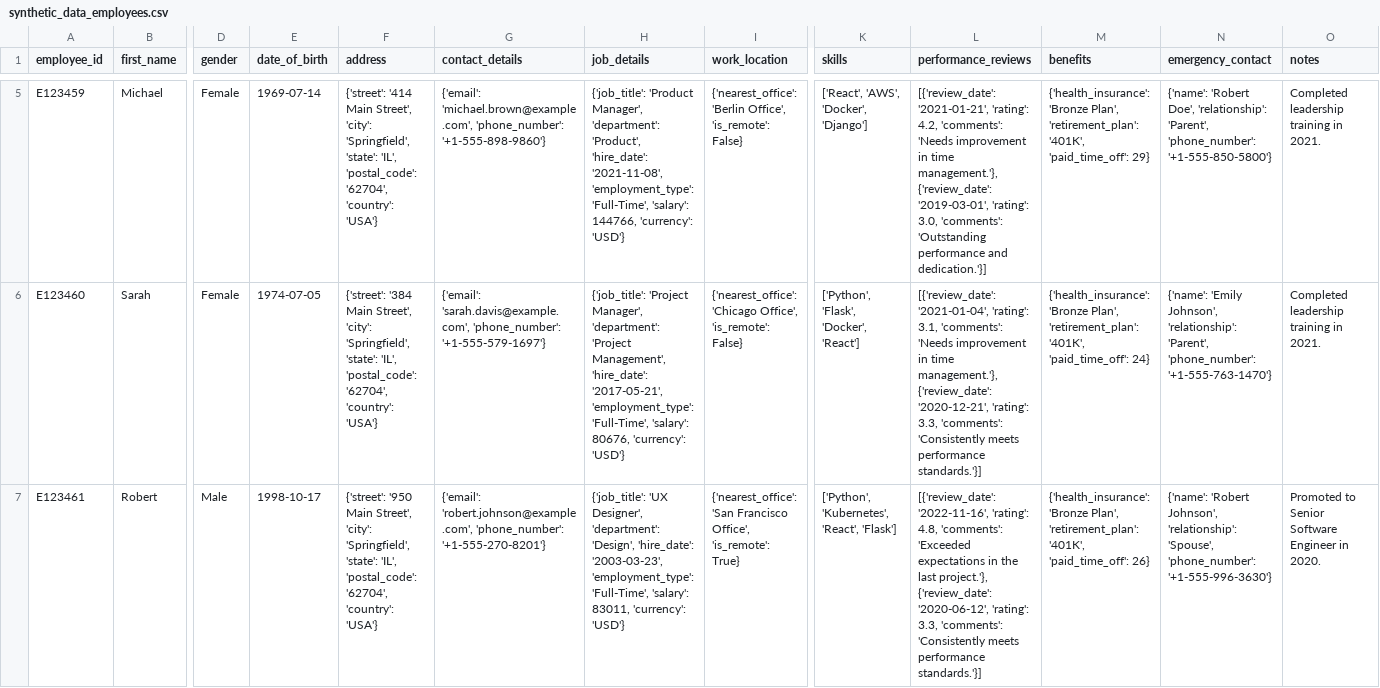
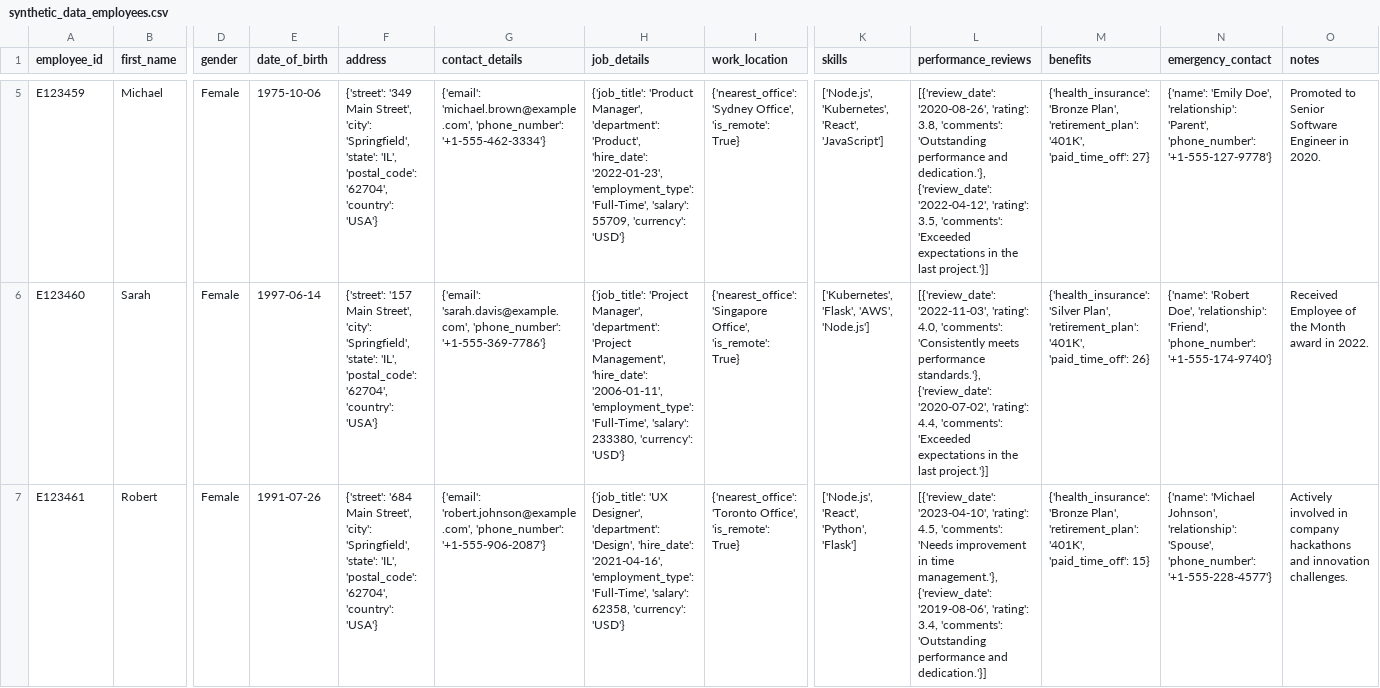
Before and after one commit to bachasachin0/Genai_Agentic_HR_asssitant, a CSV file: notebooks/data/synthetic_data_employees.csv, drawn as a sheet; only a part is shown, gaps mark what is left out; the diff covers the shown part only; the diff names each change by its address in the sheet, - before the commit and + after, or states it on an @@ line.

```diff
--- a/notebooks/data/synthetic_data_employees.csv
+++ b/notebooks/data/synthetic_data_employees.csv
-E5 (date_of_birth): 1969-07-14
+E5 (date_of_birth): 1975-10-06
-F5 (address): {'street': '414 Main Street',…
+F5 (address): {'street': '349 Main Street',…
-G5 (contact_details): …'michael.brown@example.com', 'phone_number': '+1-555-898-9860'}
+G5 (contact_details): …'michael.brown@example.com', 'phone_number': '+1-555-462-3334'}
-H5 (job_details): …'Product', 'hire_date': '2021-11-08', 'employment_type': 'Full-Time', 'salary': 144766, 'currency': 'USD'}
+H5 (job_details): …'Product', 'hire_date': '2022-01-23', 'employment_type': 'Full-Time', 'salary': 55709, 'currency': 'USD'}
-I5 (work_location): {'nearest_office': 'Berlin Office', 'is_remote': False}
+I5 (work_location): {'nearest_office': 'Sydney Office', 'is_remote': True}
-K5 (skills): ['React', 'AWS', 'Docker', 'Django']
+K5 (skills): ['Node.js', 'Kubernetes', 'React', 'JavaScript']
-L5 (performance_reviews): [{'review_date': '2021-01-21', 'rating': 4.2, 'comments': 'Needs improvement in time management.'}, {'review_date': '2019-03-01', 'rating': 3.0, 'comments': 'Outstanding performance and dedication.'}]
+L5 (performance_reviews): [{'review_date': '2020-08-26', 'rating': 3.8, 'comments': 'Outstanding performance and dedication.'}, {'review_date': '2022-04-12', 'rating': 3.5, 'comments': 'Exceeded expectations in the last project.'}]
-M5 (benefits): …'401K', 'paid_time_off': 29}
+M5 (benefits): …'401K', 'paid_time_off': 27}
-N5 (emergency_contact): {'name': 'Robert Doe', 'relationship': 'Parent', 'phone_number': '+1-555-850-5800'}
+N5 (emergency_contact): {'name': 'Emily Doe', 'relationship': 'Parent', 'phone_number': '+1-555-127-9778'}
-O5 (notes): Completed leadership training in 2021.
+O5 (notes): Promoted to Senior Software Engineer in 2020.
-E6 (date_of_birth): 1974-07-05
+E6 (date_of_birth): 1997-06-14
-F6 (address): {'street': '384 Main Street',…
+F6 (address): {'street': '157 Main Street',…
-G6 (contact_details): …'sarah.davis@example.com', 'phone_number': '+1-555-579-1697'}
+G6 (contact_details): …'sarah.davis@example.com', 'phone_number': '+1-555-369-7786'}
-H6 (job_details): …Management', 'hire_date': '2017-05-21', 'employment_type': 'Full-Time', 'salary': 80676, 'currency': 'USD'}
+H6 (job_details): …Management', 'hire_date': '2006-01-11', 'employment_type': 'Full-Time', 'salary': 233380, 'currency': 'USD'}
-I6 (work_location): {'nearest_office': 'Chicago Office', 'is_remote': False}
+I6 (work_location): {'nearest_office': 'Singapore Office', 'is_remote': True}
-K6 (skills): ['Python', 'Flask', 'Docker', 'React']
+K6 (skills): ['Kubernetes', 'Flask', 'AWS', 'Node.js']
-L6 (performance_reviews): [{'review_date': '2021-01-04', 'rating': 3.1, 'comments': 'Needs improvement in time management.'}, {'review_date': '2020-12-21', 'rating': 3.3, 'comments': 'Consistently meets performance standards.'}]
+L6 (performance_reviews): [{'review_date': '2022-11-03', 'rating': 4.0, 'comments': 'Consistently meets performance standards.'}, {'review_date': '2020-07-02', 'rating': 4.4, 'comments': 'Exceeded expectations in the last project.'}]
-M6 (benefits): {'health_insurance': 'Bronze Plan', 'retirement_plan': '401K', 'paid_time_off': 24}
+M6 (benefits): {'health_insurance': 'Silver Plan', 'retirement_plan': '401K', 'paid_time_off': 26}
-N6 (emergency_contact): {'name': 'Emily Johnson', 'relationship': 'Parent', 'phone_number': '+1-555-763-1470'}
+N6 (emergency_contact): {'name': 'Robert Doe', 'relationship': 'Friend', 'phone_number': '+1-555-174-9740'}
-O6 (notes): Completed leadership training in 2021.
+O6 (notes): Received Employee of the Month award in 2022.
-D7 (gender): Male
+D7 (gender): Female
-E7 (date_of_birth): 1998-10-17
+E7 (date_of_birth): 1991-07-26
-F7 (address): {'street': '950 Main Street',…
+F7 (address): {'street': '684 Main Street',…
-G7 (contact_details): …'robert.johnson@example.com', 'phone_number': '+1-555-270-8201'}
+G7 (contact_details): …'robert.johnson@example.com', 'phone_number': '+1-555-906-2087'}
-H7 (job_details): …'Design', 'hire_date': '2003-03-23', 'employment_type': 'Full-Time', 'salary': 83011, 'currency': 'USD'}
+H7 (job_details): …'Design', 'hire_date': '2021-04-16', 'employment_type': 'Full-Time', 'salary': 62358, 'currency': 'USD'}
-I7 (work_location): {'nearest_office': 'San Francisco Office', 'is_remote':…
+I7 (work_location): {'nearest_office': 'Toronto Office', 'is_remote':…
-K7 (skills): ['Python', 'Kubernetes', 'React', 'Flask']
+K7 (skills): ['Node.js', 'React', 'Python', 'Flask']
-L7 (performance_reviews): [{'review_date': '2022-11-16', 'rating': 4.8, 'comments': 'Exceeded expectations in the last project.'}, {'review_date': '2020-06-12', 'rating': 3.3, 'comments': 'Consistently meets performance standards.'}]
+L7 (performance_reviews): [{'review_date': '2023-04-10', 'rating': 4.5, 'comments': 'Needs improvement in time management.'}, {'review_date': '2019-08-06', 'rating': 3.4, 'comments': 'Outstanding performance and dedication.'}]
-M7 (benefits): …'401K', 'paid_time_off': 26}
+M7 (benefits): …'401K', 'paid_time_off': 15}
-N7 (emergency_contact): {'name': 'Robert Johnson', 'relationship': 'Spouse', 'phone_number': '+1-555-996-3630'}
+N7 (emergency_contact): {'name': 'Michael Johnson', 'relationship': 'Spouse', 'phone_number': '+1-555-228-4577'}
-O7 (notes): Promoted to Senior Software Engineer in 2020.
+O7 (notes): Actively involved in company hackathons and innovation challenges.
```
Also changed, not shown: 72 edited cells elsewhere in this file, 15 other files.
